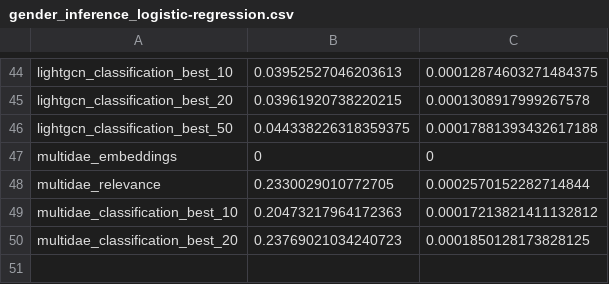
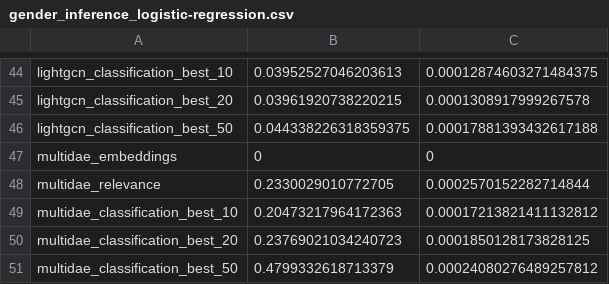
Before and after one commit to marinimau/privacy_and_fairness_in_recsys, a CSV file: results/lastfm1k/time/gender_inference_logistic-regression.csv, drawn as a sheet; only a part is shown, gaps mark what is left out; the diff names each change by its address in the sheet, - before the commit and + after, or states it on an @@ line.

Commit message:
experiments on lastfm

```diff
--- a/results/lastfm1k/time/gender_inference_logistic-regression.csv
+++ b/results/lastfm1k/time/gender_inference_logistic-regression.csv
+row 51: multidae_classification_best_50 | 0.4799332618713379 | 0.00024080276489257812
```
Also changed, not shown: results/lastfm1k/time/gender_inference_random-forest.csv, 3 other files.
